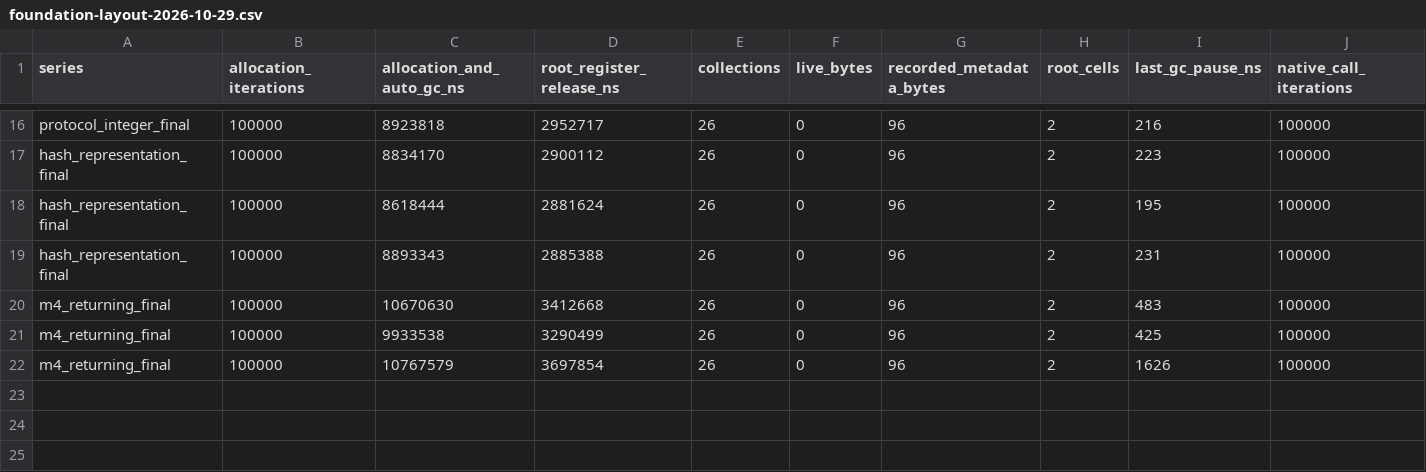
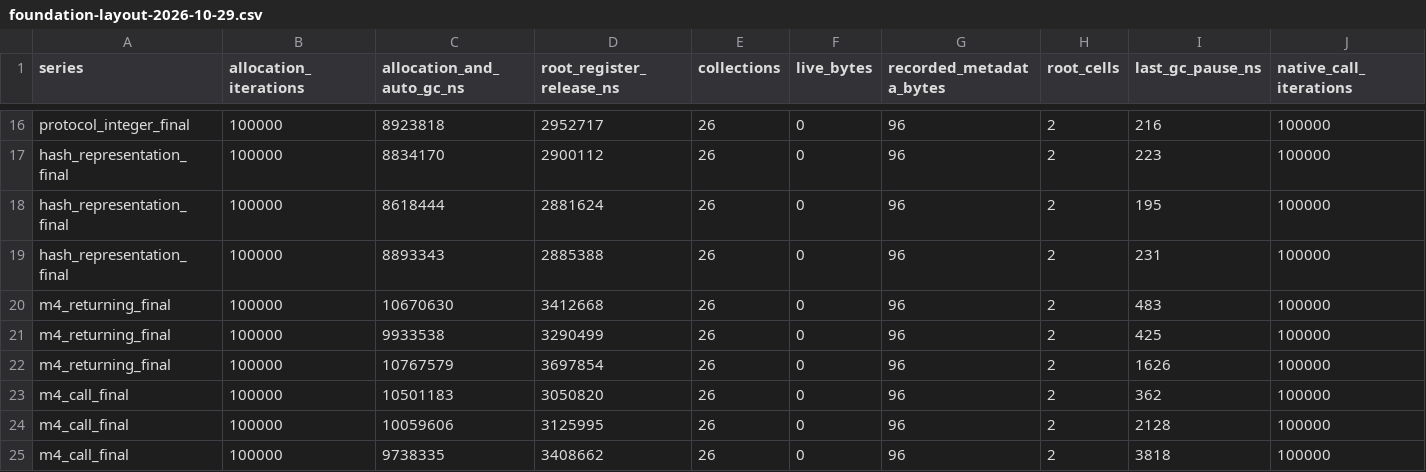
Before and after one commit to dukmu/cxxpython, a CSV file: doc/benchmarks/foundation-layout-2026-10-29.csv, drawn as a sheet; only a part is shown, gaps mark what is left out; rows hold the shown columns only; the diff names each change by its address in the sheet, - before the commit and + after, or states it on an @@ line.

Commit message:
Schedule bytecode calls with rooted frame continuations

```diff
--- a/doc/benchmarks/foundation-layout-2026-10-29.csv
+++ b/doc/benchmarks/foundation-layout-2026-10-29.csv
+row 23: m4_call_final | 100000 | 10501183 | 3050820 | 26 | 0 | 96 | 2 | 362 | 100000
+row 24: m4_call_final | 100000 | 10059606 | 3125995 | 26 | 0 | 96 | 2 | 2128 | 100000
+row 25: m4_call_final | 100000 | 9738335 | 3408662 | 26 | 0 | 96 | 2 | 3818 | 100000
```
Also changed, not shown: doc/benchmarks/foundation-execution-2026-10-29.csv, doc/benchmarks/foundation-numeric-2026-10-29.csv, 13 other files.
